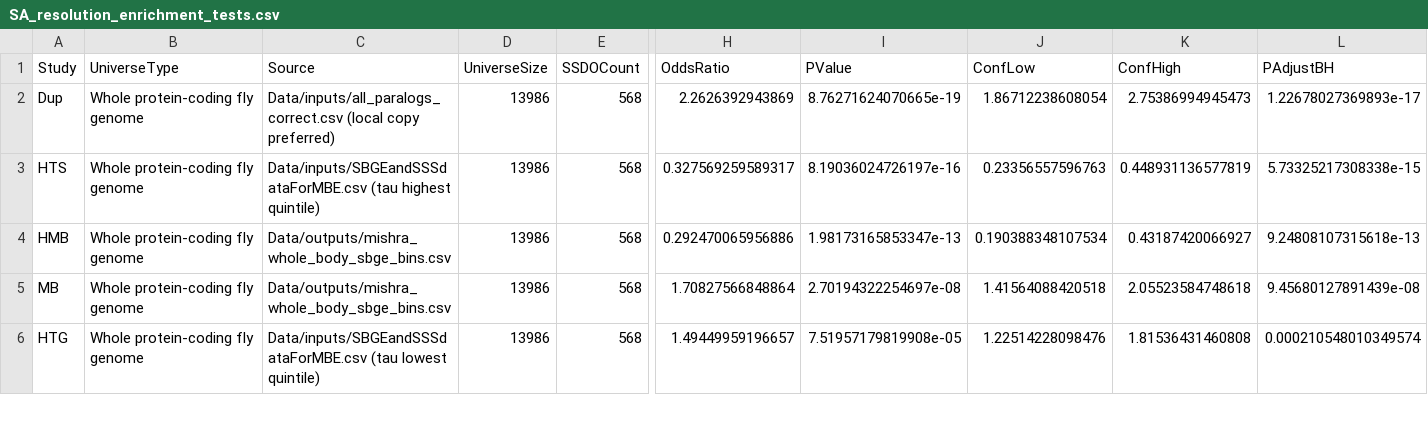
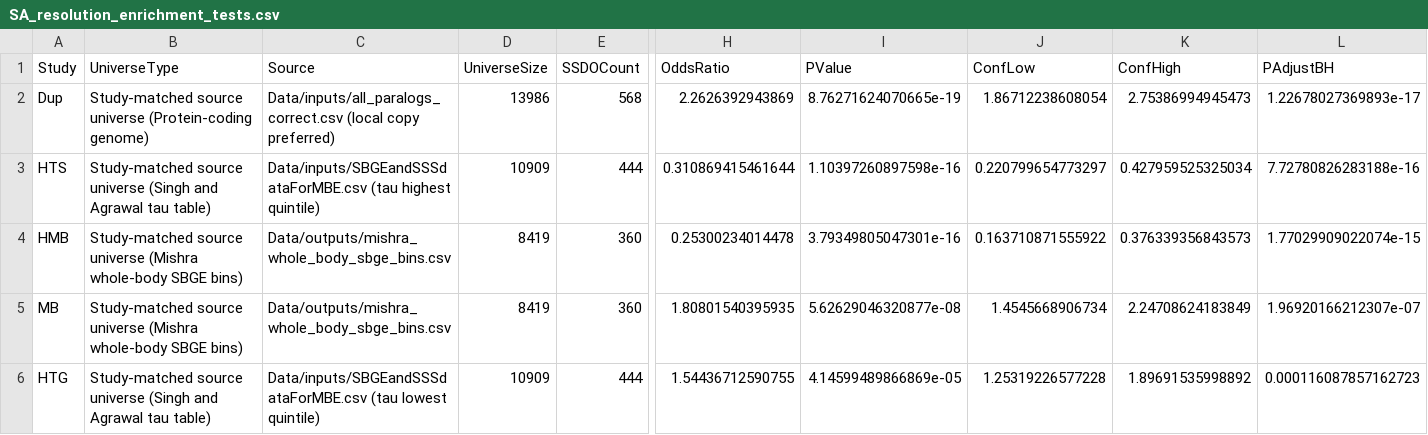
Before and after one commit to karlgrieshop/Howatson_Grieshop, a CSV file: Data/Summary_tables/SA_resolution_enrichment_tests.csv, drawn as a sheet; only a part is shown, gaps mark what is left out; the diff covers the shown part only; the diff names each change by its address in the sheet, - before the commit and + after, or states it on an @@ line.

```diff
--- a/Data/Summary_tables/SA_resolution_enrichment_tests.csv
+++ b/Data/Summary_tables/SA_resolution_enrichment_tests.csv
-B2 (UniverseType): Whole protein-coding fly genome
+B2 (UniverseType): Study-matched source universe (Protein-coding genome)
-B3 (UniverseType): Whole protein-coding fly genome
+B3 (UniverseType): Study-matched source universe (Singh and Agrawal tau table)
-D3 (UniverseSize): 13986
+D3 (UniverseSize): 10909
-E3 (SSDOCount): 568
+E3 (SSDOCount): 444
-H3 (OddsRatio): 0.327569259589317
+H3 (OddsRatio): 0.310869415461644
-I3 (PValue): 8.19036024726197e-16
+I3 (PValue): 1.10397260897598e-16
-J3 (ConfLow): 0.23356557596763
+J3 (ConfLow): 0.220799654773297
-K3 (ConfHigh): 0.448931136577819
+K3 (ConfHigh): 0.427959525325034
-L3 (PAdjustBH): 5.73325217308338e-15
+L3 (PAdjustBH): 7.72780826283188e-16
-B4:B5 (UniverseType): Whole protein-coding fly genome
+B4:B5 (UniverseType): Study-matched source universe (Mishra whole-body SBGE bins)
-D4:D5 (UniverseSize): 13986
+D4:D5 (UniverseSize): 8419
-E4:E5 (SSDOCount): 568
+E4:E5 (SSDOCount): 360
-H4 (OddsRatio): 0.292470065956886
+H4 (OddsRatio): 0.25300234014478
-I4 (PValue): 1.98173165853347e-13
+I4 (PValue): 3.79349805047301e-16
-J4 (ConfLow): 0.190388348107534
+J4 (ConfLow): 0.163710871555922
-K4 (ConfHigh): 0.43187420066927
+K4 (ConfHigh): 0.376339356843573
-L4 (PAdjustBH): 9.24808107315618e-13
+L4 (PAdjustBH): 1.77029909022074e-15
-H5 (OddsRatio): 1.70827566848864
+H5 (OddsRatio): 1.80801540395935
-I5 (PValue): 2.70194322254697e-08
+I5 (PValue): 5.62629046320877e-08
-J5 (ConfLow): 1.41564088420518
+J5 (ConfLow): 1.4545668906734
-K5 (ConfHigh): 2.05523584748618
+K5 (ConfHigh): 2.24708624183849
-L5 (PAdjustBH): 9.45680127891439e-08
+L5 (PAdjustBH): 1.96920166212307e-07
-B6 (UniverseType): Whole protein-coding fly genome
+B6 (UniverseType): Study-matched source universe (Singh and Agrawal tau table)
-D6 (UniverseSize): 13986
+D6 (UniverseSize): 10909
-E6 (SSDOCount): 568
+E6 (SSDOCount): 444
-H6 (OddsRatio): 1.49449959196657
+H6 (OddsRatio): 1.54436712590755
-I6 (PValue): 7.51957179819908e-05
+I6 (PValue): 4.14599489866869e-05
-J6 (ConfLow): 1.22514228098476
+J6 (ConfLow): 1.25319226577228
-K6 (ConfHigh): 1.81536431460808
+K6 (ConfHigh): 1.89691535998892
-L6 (PAdjustBH): 0.000210548010349574
+L6 (PAdjustBH): 0.000116087857162723
```
Also changed, not shown: 3 added rows, 3 removed rows and 48 edited cells elsewhere in this file, Data/Summary_tables/SA_resolution_radar_permutation_tests.csv, Data/Summary_tables/SA_resolution_radar_prevalence.csv, 16 other files.
